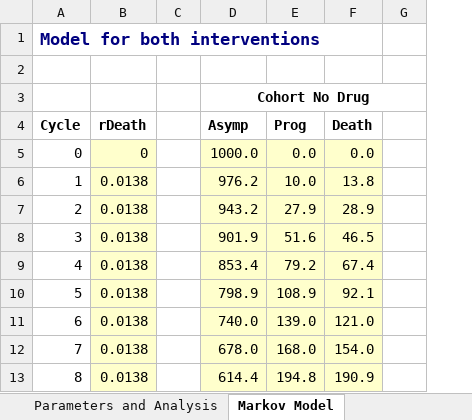
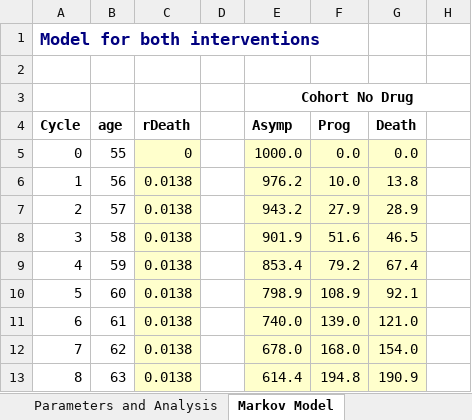
Before and after one commit to Excel-R-tutorials/Markov-model-introduction, an Excel workbook: Markov_model_realworld.xlsm, sheet Markov Model, drawn as a sheet; only a part is shown; values as stored, in another font and other column widths than the file's, no borders; the diff names each change by its address in the sheet, - before the commit and + after, or states it on an @@ line.

```diff
--- a/Markov_model_realworld.xlsm (sheet Markov Model)
+++ b/Markov_model_realworld.xlsm (sheet Markov Model)
+column B, rows 4-13: age | 55 | 56 | 57 | 58 | 59 | 60 | 61 | 62 | 63
```
Also changed, not shown: sheet Parameters and Analysis, formulas that keep their value, charts or pictures, 2 other files.
